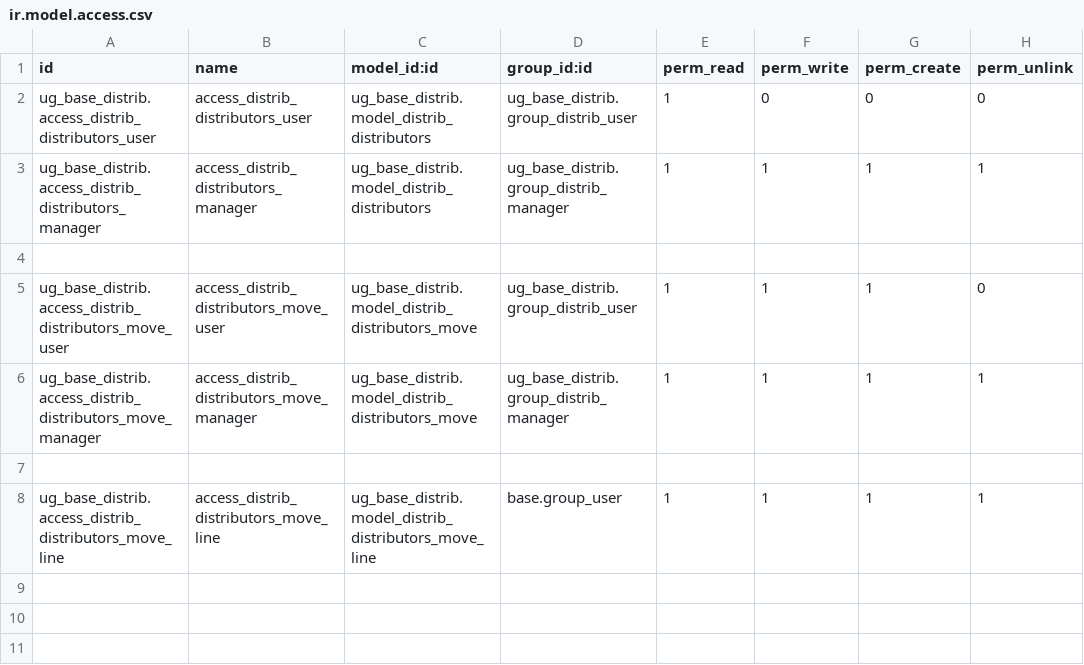
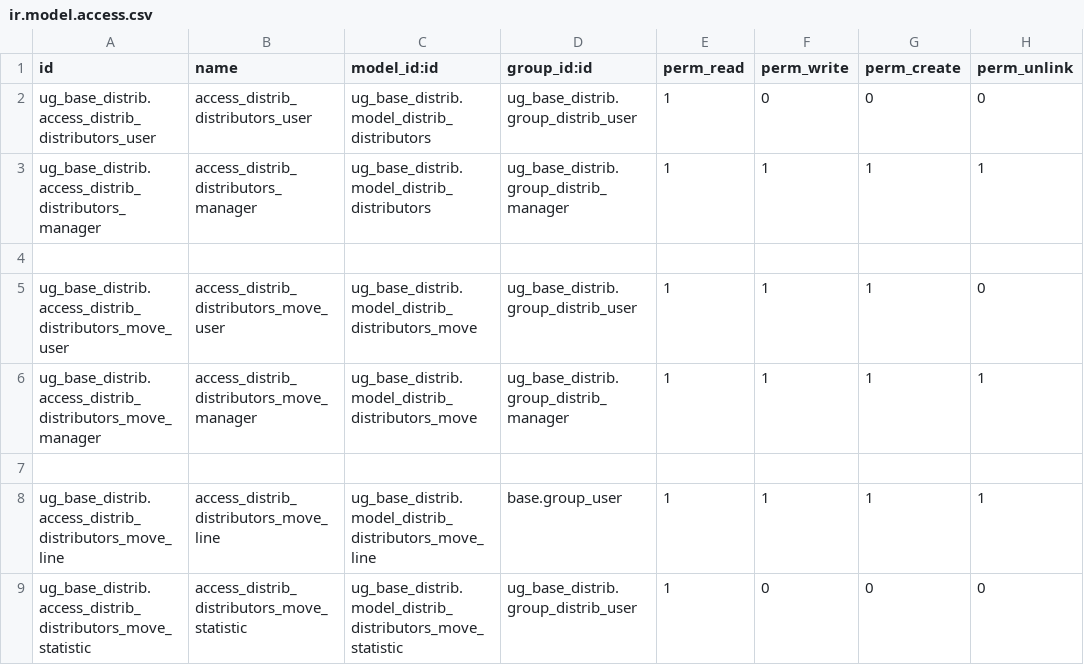
Before and after one commit to bakum/odoo_dev, a CSV file: addon_ugears/ug_base_distrib/security/ir.model.access.csv, drawn as a sheet.

```diff
--- a/addon_ugears/ug_base_distrib/security/ir.model.access.csv
+++ b/addon_ugears/ug_base_distrib/security/ir.model.access.csv
@@ -8 +8,2 @@ ug_base_distrib.access_distrib_distributors_move_manager,access_distrib_distribu
 ug_base_distrib.access_distrib_distributors_move_line,access_distrib_distributors_move_line,ug_base_distrib.model_distrib_distributors_move_line,base.group_user,1,1,1,1
+ug_base_distrib.access_distrib_distributors_move_statistic,access_distrib_distributors_move_statistic,ug_base_distrib.model_distrib_distributors_move_statistic,ug_base_distrib.group_distrib_user,1,0,0,0
```
Also changed, not shown: 11 other files.
